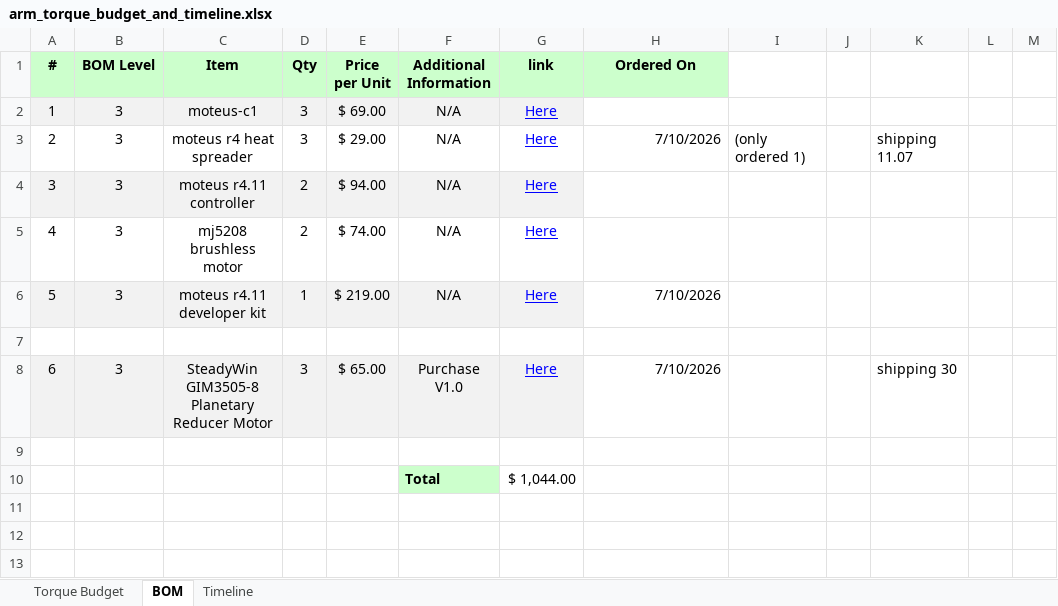
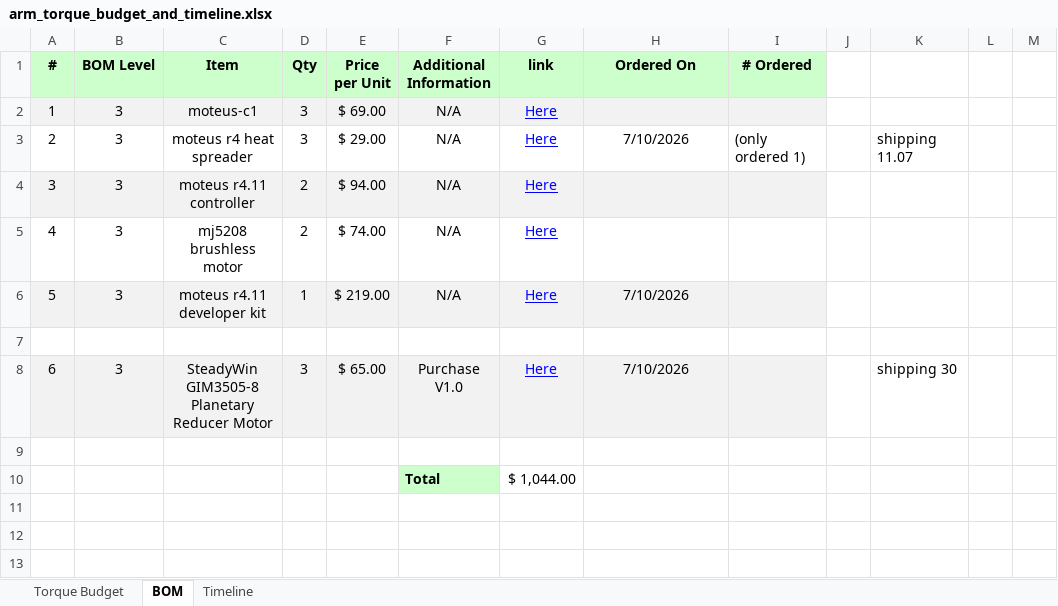
Before and after one commit to ericjhoh/6-DOF-Arm, an Excel workbook: arm_torque_budget_and_timeline.xlsx, sheet BOM, drawn as a sheet; only a part is shown; values as stored, in another font and other column widths than the file's, no borders; the diff names each change by its address in the sheet, - before the commit and + after, or states it on an @@ line.

```diff
--- a/arm_torque_budget_and_timeline.xlsx (sheet BOM)
+++ b/arm_torque_budget_and_timeline.xlsx (sheet BOM)
-I1: (empty)
+I1: # Ordered
-I1 fill: none
+I1 fill: #CCFFCC
-H2:I2 fill: none
+H2:I2 fill: #F2F2F2
-H3 alignment: right
+H3 alignment: center
-H4:I4 fill: none
+H4:I4 fill: #F2F2F2
-H6:I6 fill: none
+H6:I6 fill: #F2F2F2
-H6 alignment: right
+H6 alignment: center
-H8:I8 fill: none
+H8:I8 fill: #F2F2F2
-H8 alignment: right
+H8 alignment: center
```
Also changed, not shown: 1 other file.
